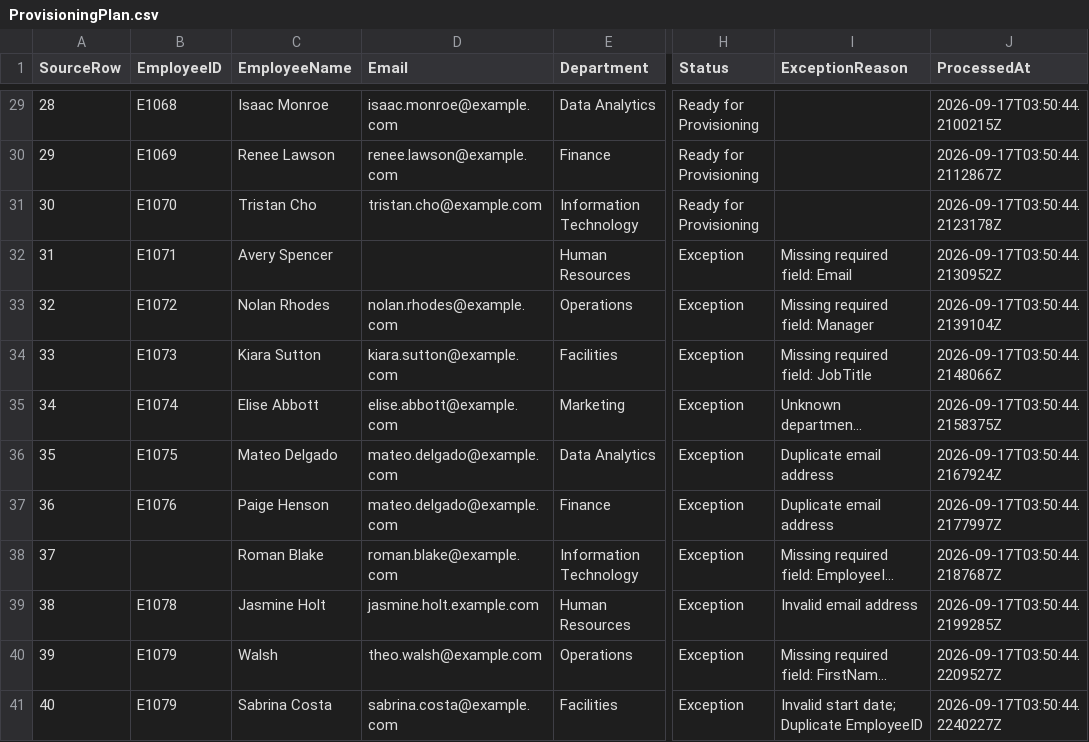
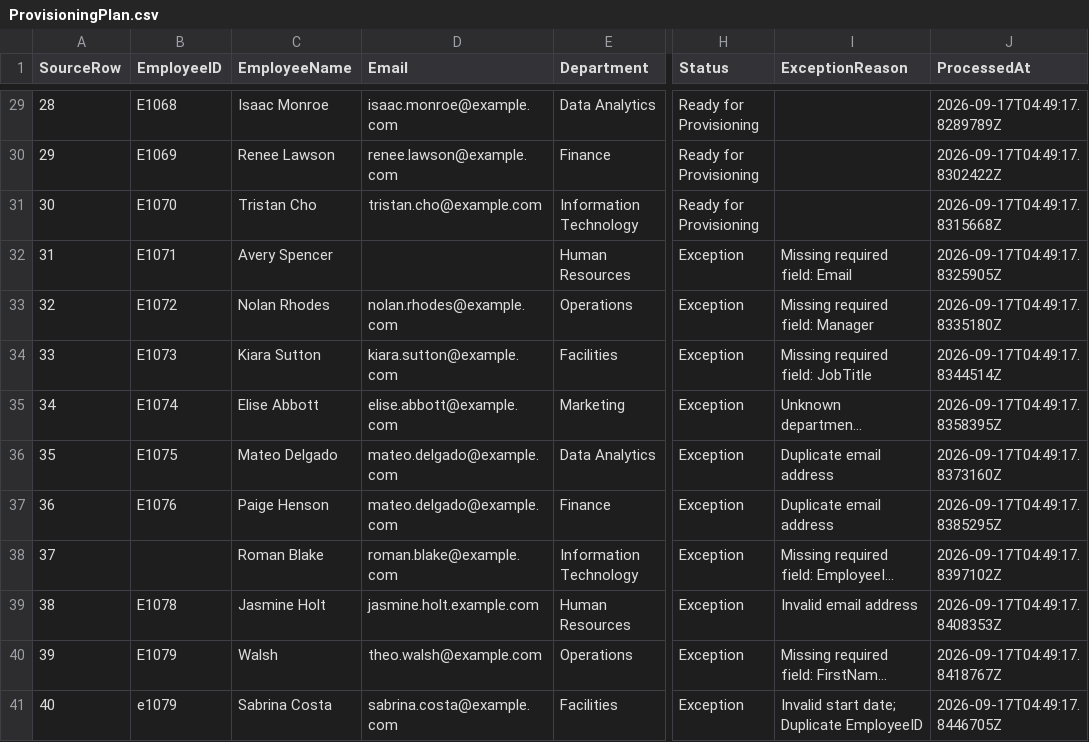
Before and after one commit to Jayband01/employee-onboarding-powershell, a CSV file: output/ProvisioningPlan.csv, drawn as a sheet; only a part is shown, gaps mark what is left out; long unchanged cells end in …; the diff covers the shown part only; the diff names each change by its address in the sheet, - before the commit and + after, or states it on an @@ line.

```diff
--- a/output/ProvisioningPlan.csv
+++ b/output/ProvisioningPlan.csv
-J29 (ProcessedAt): 2026-09-17T03:50:44.2100215Z
+J29 (ProcessedAt): 2026-09-17T04:49:17.8289789Z
-J30 (ProcessedAt): 2026-09-17T03:50:44.2112867Z
+J30 (ProcessedAt): 2026-09-17T04:49:17.8302422Z
-J31 (ProcessedAt): 2026-09-17T03:50:44.2123178Z
+J31 (ProcessedAt): 2026-09-17T04:49:17.8315668Z
-J32 (ProcessedAt): 2026-09-17T03:50:44.2130952Z
+J32 (ProcessedAt): 2026-09-17T04:49:17.8325905Z
-J33 (ProcessedAt): 2026-09-17T03:50:44.2139104Z
+J33 (ProcessedAt): 2026-09-17T04:49:17.8335180Z
-J34 (ProcessedAt): 2026-09-17T03:50:44.2148066Z
+J34 (ProcessedAt): 2026-09-17T04:49:17.8344514Z
-J35 (ProcessedAt): 2026-09-17T03:50:44.2158375Z
+J35 (ProcessedAt): 2026-09-17T04:49:17.8358395Z
-J36 (ProcessedAt): 2026-09-17T03:50:44.2167924Z
+J36 (ProcessedAt): 2026-09-17T04:49:17.8373160Z
-J37 (ProcessedAt): 2026-09-17T03:50:44.2177997Z
+J37 (ProcessedAt): 2026-09-17T04:49:17.8385295Z
-J38 (ProcessedAt): 2026-09-17T03:50:44.2187687Z
+J38 (ProcessedAt): 2026-09-17T04:49:17.8397102Z
-J39 (ProcessedAt): 2026-09-17T03:50:44.2199285Z
+J39 (ProcessedAt): 2026-09-17T04:49:17.8408353Z
-J40 (ProcessedAt): 2026-09-17T03:50:44.2209527Z
+J40 (ProcessedAt): 2026-09-17T04:49:17.8418767Z
-B41 (EmployeeID): E1079
+B41 (EmployeeID): e1079
-J41 (ProcessedAt): 2026-09-17T03:50:44.2240227Z
+J41 (ProcessedAt): 2026-09-17T04:49:17.8446705Z
```
Also changed, not shown: 27 edited cells elsewhere in this file, data/new_hires.csv, 7 other files.
